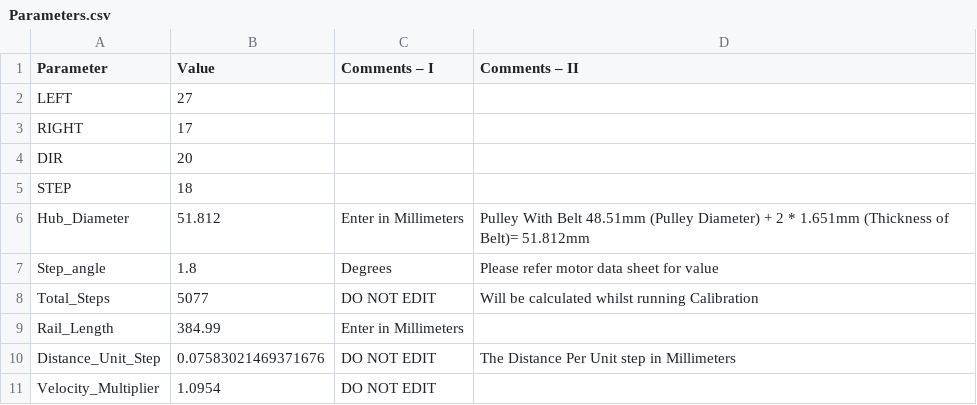
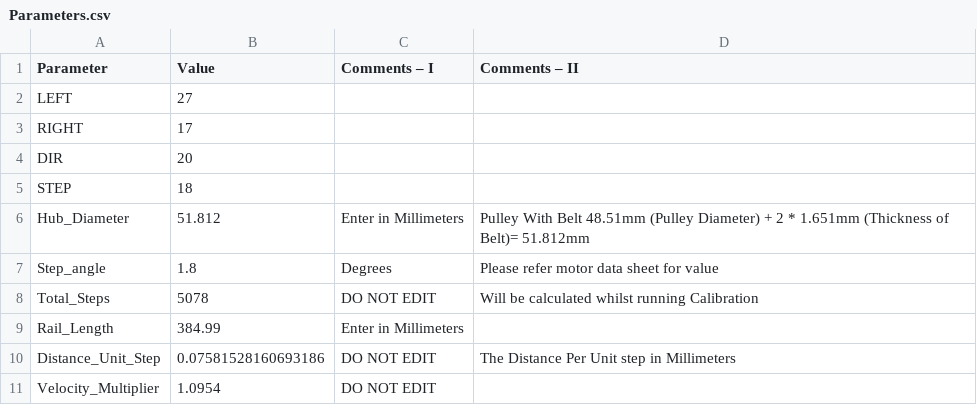
Before and after one commit to DREAMS-lab/shakebot_motion, a CSV file: src/Parameters.csv, drawn as a sheet.

Commit message:
Update

```diff
--- a/src/Parameters.csv
+++ b/src/Parameters.csv
@@ -7,5 +7,5 @@ Hub_Diameter,51.812,Enter in Millimeters,Pulley With Belt 48.51mm (Pulley Diamet
 Step_angle,1.8,Degrees,Please refer motor data sheet for value
-Total_Steps,5077,DO NOT EDIT,Will be calculated whilst running Calibration
+Total_Steps,5078,DO NOT EDIT,Will be calculated whilst running Calibration
 Rail_Length,384.99,Enter in Millimeters,
-Distance_Unit_Step,0.07583021469371676,DO NOT EDIT,The Distance Per Unit step in Millimeters
+Distance_Unit_Step,0.07581528160693186,DO NOT EDIT,The Distance Per Unit step in Millimeters
 Velocity_Multiplier,1.0954,DO NOT EDIT,
```
